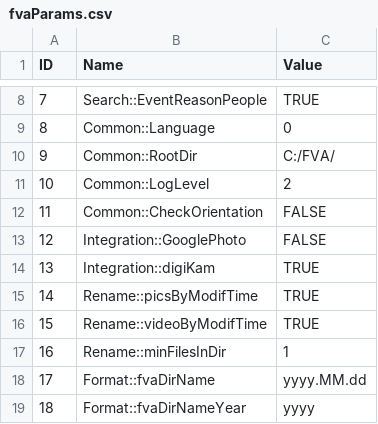
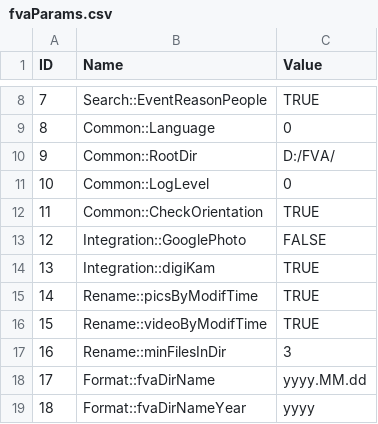
Before and after one commit to dimanikulin/fva, a CSV file: FVASetupWin/fvaParams.csv, drawn as a sheet; only a part is shown, gaps mark what is left out.

Commit message:
#132 updated default configuration

```diff
--- a/FVASetupWin/fvaParams.csv
+++ b/FVASetupWin/fvaParams.csv
@@ -9,5 +9,5 @@ ID,Name,Value
 8,Common::Language,0
-9,Common::RootDir,C:/FVA/
-10,Common::LogLevel,2
-11,Common::CheckOrientation,FALSE
+9,Common::RootDir,D:/FVA/
+10,Common::LogLevel,0
+11,Common::CheckOrientation,TRUE
 12,Integration::GooglePhoto,FALSE
@@ -16,3 +16,3 @@ ID,Name,Value
 15,Rename::videoByModifTime,TRUE
-16,Rename::minFilesInDir,1
+16,Rename::minFilesInDir,3
 17,Format::fvaDirName,yyyy.MM.dd
```
